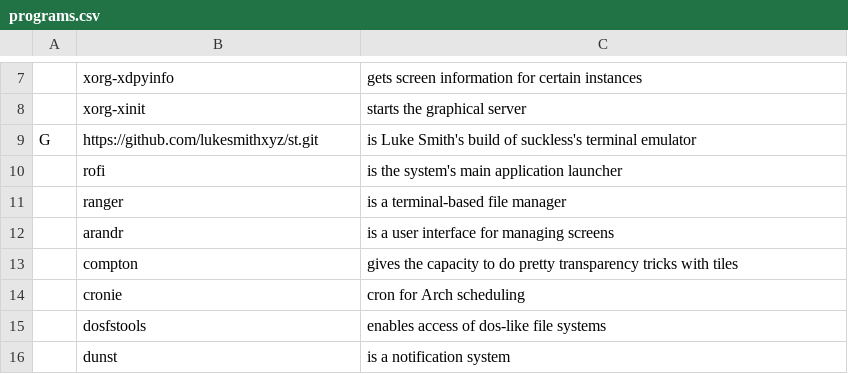
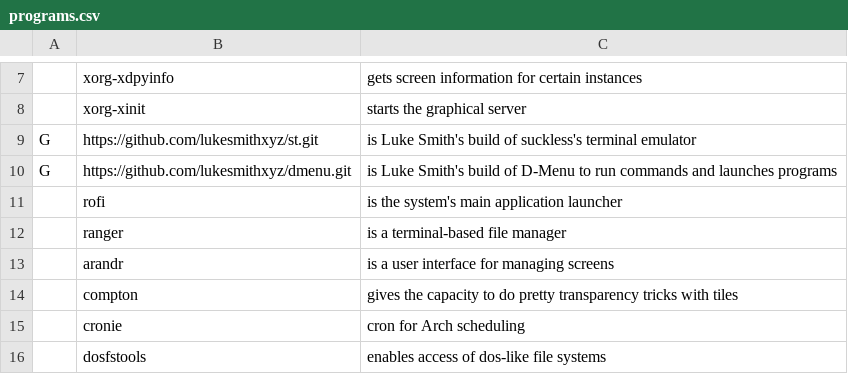
Before and after one commit to Aarleks/dots-installer, a CSV file: programs.csv, drawn as a sheet; only a part is shown, gaps mark what is left out; the shorter side is filled out with more unchanged rows; the diff covers the shown part only; the diff names each change by its address in the sheet, - before the commit and + after, or states it on an @@ line.

Commit message:
Added the rest of the base programs.

```diff
--- a/programs.csv
+++ b/programs.csv
+row 10: G | https://github.com/lukesmithxyz/dmenu.git | is Luke Smith's build of D-Menu to run commands and launches programs
```
Also changed, not shown: 53 added rows elsewhere in this file.
